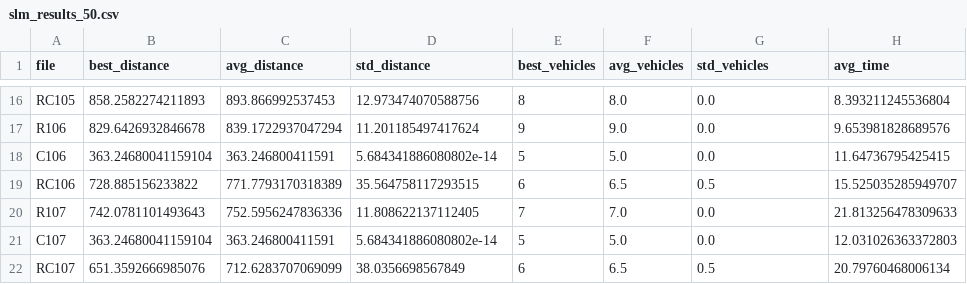
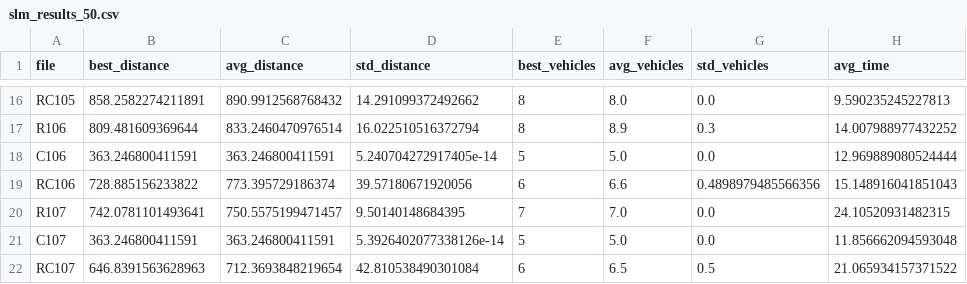
Before and after one commit to qlinhta/vrptw-psl, a CSV file: results/solomon/slm_results_50.csv, drawn as a sheet; only a part is shown, gaps mark what is left out; the diff covers the shown part only; the diff names each change by its address in the sheet, - before the commit and + after, or states it on an @@ line.

```diff
--- a/results/solomon/slm_results_50.csv
+++ b/results/solomon/slm_results_50.csv
-B16 (best_distance): 858.2582274211893
+B16 (best_distance): 858.2582274211891
-C16 (avg_distance): 893.866992537453
+C16 (avg_distance): 890.9912568768432
-D16 (std_distance): 12.973474070588756
+D16 (std_distance): 14.291099372492662
-H16 (avg_time): 8.393211245536804
+H16 (avg_time): 9.590235245227813
-B17 (best_distance): 829.6426932846678
+B17 (best_distance): 809.481609369644
-C17 (avg_distance): 839.1722937047294
+C17 (avg_distance): 833.2460470976514
-D17 (std_distance): 11.201185497417624
+D17 (std_distance): 16.022510516372794
-E17 (best_vehicles): 9
+E17 (best_vehicles): 8
-F17 (avg_vehicles): 9.0
+F17 (avg_vehicles): 8.9
-G17 (std_vehicles): 0.0
+G17 (std_vehicles): 0.3
-H17 (avg_time): 9.653981828689576
+H17 (avg_time): 14.007988977432252
-B18 (best_distance): 363.24680041159104
+B18 (best_distance): 363.246800411591
-D18 (std_distance): 5.684341886080802e-14
+D18 (std_distance): 5.240704272917405e-14
-H18 (avg_time): 11.64736795425415
+H18 (avg_time): 12.969889080524444
-C19 (avg_distance): 771.7793170318389
+C19 (avg_distance): 773.395729186374
-D19 (std_distance): 35.564758117293515
+D19 (std_distance): 39.57180671920056
-F19 (avg_vehicles): 6.5
+F19 (avg_vehicles): 6.6
-G19 (std_vehicles): 0.5
+G19 (std_vehicles): 0.4898979485566356
-H19 (avg_time): 15.525035285949707
+H19 (avg_time): 15.148916041851043
-B20 (best_distance): 742.0781101493643
+B20 (best_distance): 742.0781101493641
-C20 (avg_distance): 752.5956247836336
+C20 (avg_distance): 750.5575199471457
-D20 (std_distance): 11.808622137112405
+D20 (std_distance): 9.50140148684395
-H20 (avg_time): 21.813256478309633
+H20 (avg_time): 24.10520931482315
-B21 (best_distance): 363.24680041159104
+B21 (best_distance): 363.246800411591
-D21 (std_distance): 5.684341886080802e-14
+D21 (std_distance): 5.3926402077338126e-14
-H21 (avg_time): 12.031026363372803
+H21 (avg_time): 11.856662094593048
-B22 (best_distance): 651.3592666985076
+B22 (best_distance): 646.8391563628963
-C22 (avg_distance): 712.6283707069099
+C22 (avg_distance): 712.3693848219654
-D22 (std_distance): 38.0356698567849
+D22 (std_distance): 42.810538490301084
-H22 (avg_time): 20.79760468006134
+H22 (avg_time): 21.065934157371522
```
Also changed, not shown: 66 edited cells elsewhere in this file, results/exact_results_10.csv, 13 other files.
